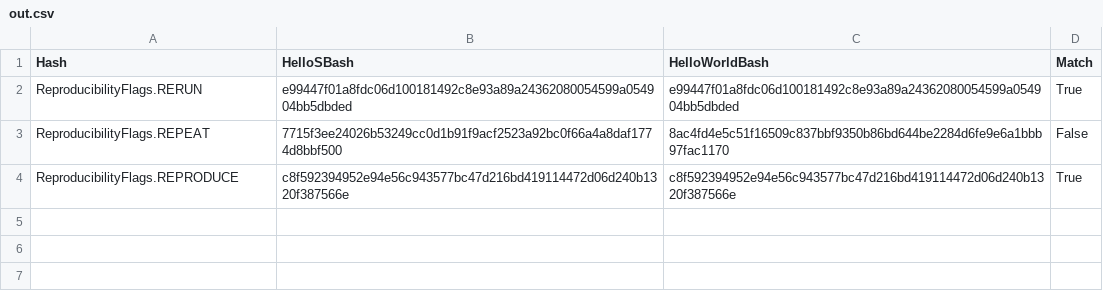
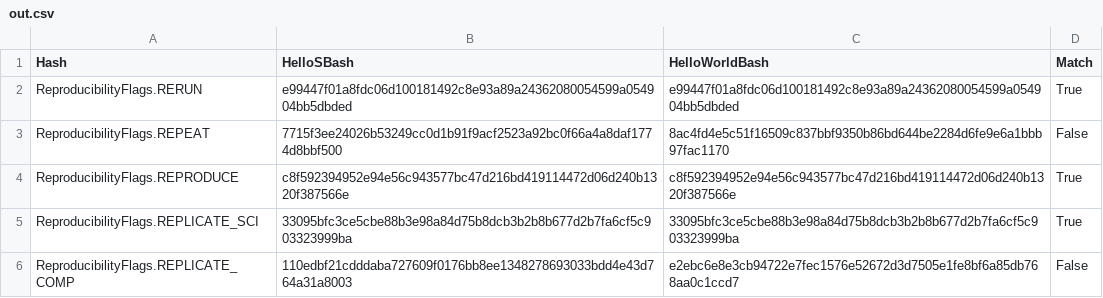
Before and after one commit to pritchardn/windlass, a CSV file: Experiments/EX1HelloWorld/out.csv, drawn as a sheet; the diff names each change by its address in the sheet, - before the commit and + after, or states it on an @@ line.

```diff
--- a/Experiments/EX1HelloWorld/out.csv
+++ b/Experiments/EX1HelloWorld/out.csv
+row 5: ReproducibilityFlags.REPLICATE_SCI | 33095bfc3ce5cbe88b3e98a84d75b8dcb3b2b8b677d2b7fa6cf5c903323999ba | 33095bfc3ce5cbe88b3e98a84d75b8dcb3b2b8b677d2b7fa6cf5c903323999ba | True
+row 6: ReproducibilityFlags.REPLICATE_COMP | 110edbf21cdddaba727609f0176bb8ee1348278693033bdd4e43d764a31a8003 | e2ebc6e8e3cb94722e7fec1576e52672d3d7505e1fe8bf6a85db768aa0c1ccd7 | False
```
Also changed, not shown: Experiments/EX2HelloWorld/out.csv, Experiments/EX3HelloWorld/out.csv.
